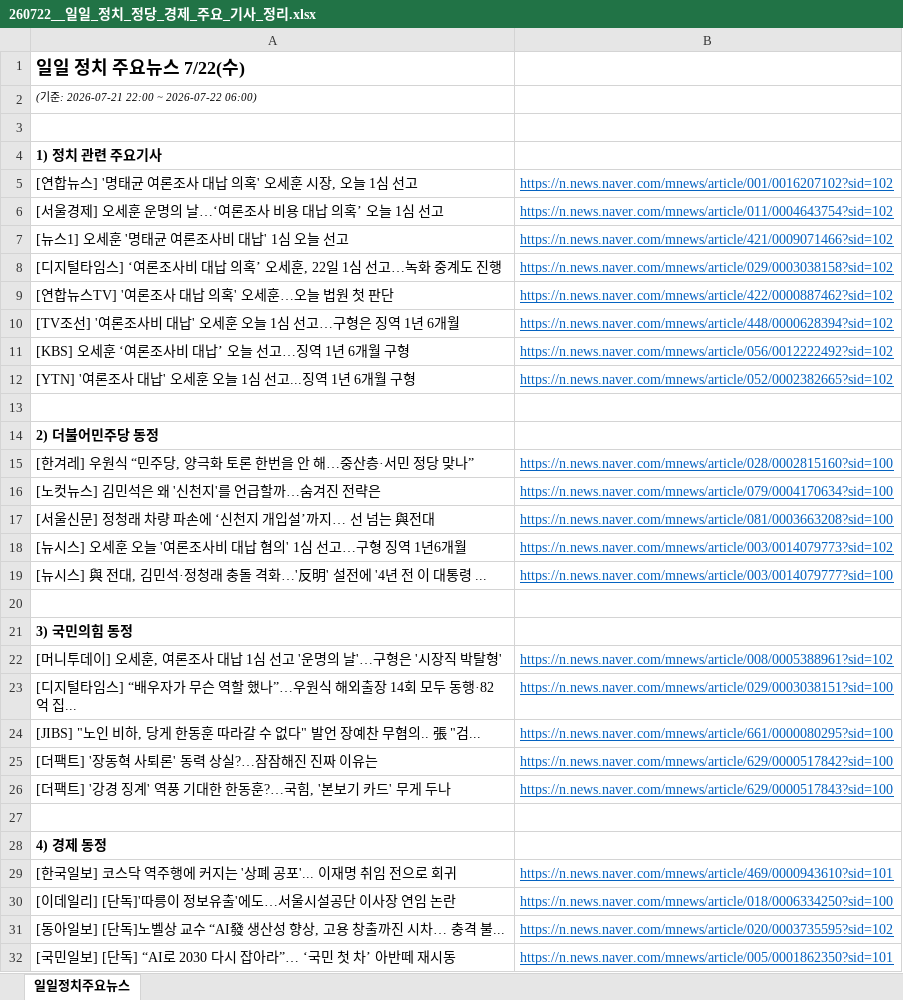
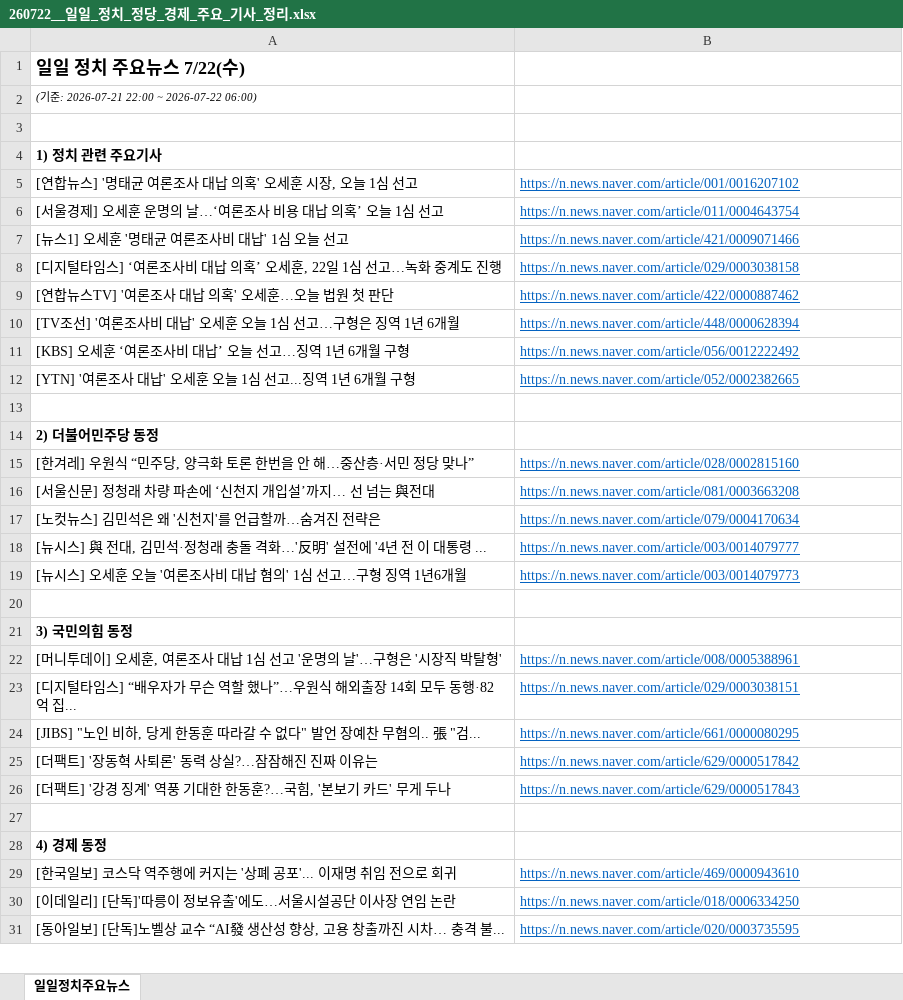
Before and after one commit to hdec-daily-news/daily-morning-news, an Excel workbook: output/260722__일일_정치_정당_경제_주요_기사_정리.xlsx, sheet 일일정치주요뉴스, drawn as a sheet; only a part is shown; values as stored, in another font and other column widths than the file's, no borders; removed rows and columns are numbered as before the commit, all else as after; the diff covers the shown part only; the diff names each change by its address in the sheet, - before the commit and + after, or states it on an @@ line.

```diff
--- a/output/260722__일일_정치_정당_경제_주요_기사_정리.xlsx (sheet 일일정치주요뉴스)
+++ b/output/260722__일일_정치_정당_경제_주요_기사_정리.xlsx (sheet 일일정치주요뉴스)
-B5: https://n.news.naver.com/mnews/article/001/0016207102?sid=102
+B5: https://n.news.naver.com/article/001/0016207102
-B6: https://n.news.naver.com/mnews/article/011/0004643754?sid=102
+B6: https://n.news.naver.com/article/011/0004643754
-B7: https://n.news.naver.com/mnews/article/421/0009071466?sid=102
+B7: https://n.news.naver.com/article/421/0009071466
-B8: https://n.news.naver.com/mnews/article/029/0003038158?sid=102
+B8: https://n.news.naver.com/article/029/0003038158
-B9: https://n.news.naver.com/mnews/article/422/0000887462?sid=102
+B9: https://n.news.naver.com/article/422/0000887462
-B10: https://n.news.naver.com/mnews/article/448/0000628394?sid=102
+B10: https://n.news.naver.com/article/448/0000628394
-B11: https://n.news.naver.com/mnews/article/056/0012222492?sid=102
+B11: https://n.news.naver.com/article/056/0012222492
-B12: https://n.news.naver.com/mnews/article/052/0002382665?sid=102
+B12: https://n.news.naver.com/article/052/0002382665
-B15: https://n.news.naver.com/mnews/article/028/0002815160?sid=100
+B15: https://n.news.naver.com/article/028/0002815160
-row 16: [노컷뉴스] 김민석은 왜 '신천지'를 언급할까…숨겨진 전략은 | https://n.news.naver.com/mnews/article/079/0004170634?sid=100
-B16: https://n.news.naver.com/mnews/article/081/0003663208?sid=100
+B16: https://n.news.naver.com/article/081/0003663208
-row 18: [뉴시스] 오세훈 오늘 '여론조사비 대납 혐의' 1심 선고…구형 징역 1년6개월 | https://n.news.naver.com/mnews/article/003/0014079773?sid=102
+row 17: [노컷뉴스] 김민석은 왜 '신천지'를 언급할까…숨겨진 전략은 | https://n.news.naver.com/article/079/0004170634
-B18: https://n.news.naver.com/mnews/article/003/0014079777?sid=100
+B18: https://n.news.naver.com/article/003/0014079777
+row 19: [뉴시스] 오세훈 오늘 '여론조사비 대납 혐의' 1심 선고…구형 징역 1년6개월 | https://n.news.naver.com/article/003/0014079773
-B22: https://n.news.naver.com/mnews/article/008/0005388961?sid=102
+B22: https://n.news.naver.com/article/008/0005388961
-B23: https://n.news.naver.com/mnews/article/029/0003038151?sid=100
+B23: https://n.news.naver.com/article/029/0003038151
-B24: https://n.news.naver.com/mnews/article/661/0000080295?sid=100
+B24: https://n.news.naver.com/article/661/0000080295
-B25: https://n.news.naver.com/mnews/article/629/0000517842?sid=100
+B25: https://n.news.naver.com/article/629/0000517842
-B26: https://n.news.naver.com/mnews/article/629/0000517843?sid=100
+B26: https://n.news.naver.com/article/629/0000517843
-B29: https://n.news.naver.com/mnews/article/469/0000943610?sid=101
+B29: https://n.news.naver.com/article/469/0000943610
-B30: https://n.news.naver.com/mnews/article/018/0006334250?sid=100
+B30: https://n.news.naver.com/article/018/0006334250
-B31: https://n.news.naver.com/mnews/article/020/0003735595?sid=102
+B31: https://n.news.naver.com/article/020/0003735595
-row 32: [국민일보] [단독] “AI로 2030 다시 잡아라”… ‘국민 첫 차’ 아반떼 재시동 | https://n.news.naver.com/mnews/article/005/0001862350?sid=101
```
Also changed, not shown: 1 added row and 1 edited cell elsewhere in this sheet, output/latest.xlsx, 29 other files.
